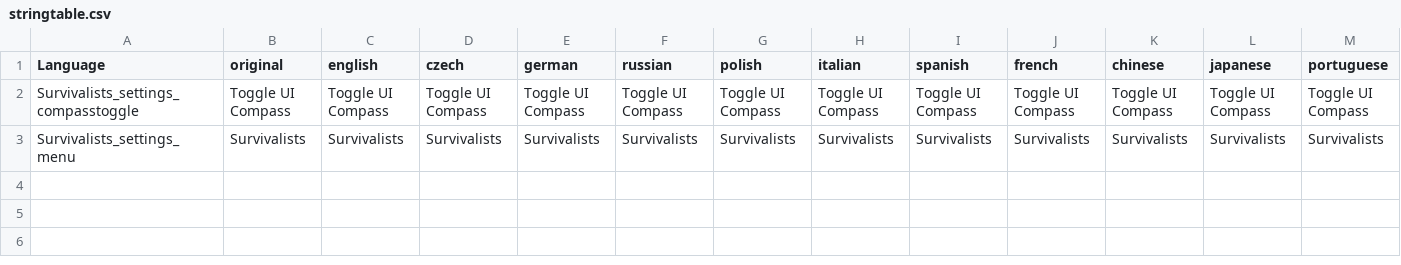
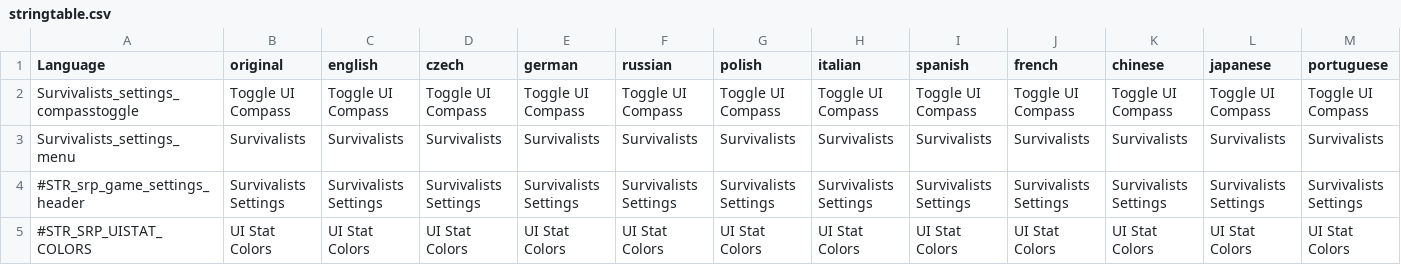
Before and after one commit to Treee/ItsATreeeClothingWorkshopMod, a CSV file: Survivalists_Scripts/stringtable.csv, drawn as a sheet; only a part is shown; rows hold the shown columns only; the diff names each change by its address in the sheet, - before the commit and + after, or states it on an @@ line.

Commit message:
adding foundation for custom options. ui color panel is now optional

```diff
--- a/Survivalists_Scripts/stringtable.csv
+++ b/Survivalists_Scripts/stringtable.csv
+row 4: #STR_srp_game_settings_header | Survivalists Settings | Survivalists Settings | Survivalists Settings | Survivalists Settings | Survivalists Settings | Survivalists Settings | Survivalists Settings | Survivalists Settings | Survivalists Settings | Survivalists Settings | Survivalists Settings | Survivalists Settings
+row 5: #STR_SRP_UISTAT_COLORS | UI Stat Colors | UI Stat Colors | UI Stat Colors | UI Stat Colors | UI Stat Colors | UI Stat Colors | UI Stat Colors | UI Stat Colors | UI Stat Colors | UI Stat Colors | UI Stat Colors | UI Stat Colors
```
Also changed, not shown: 11 other files.
